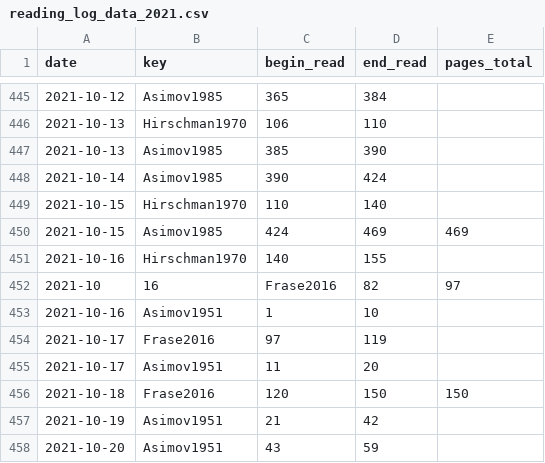
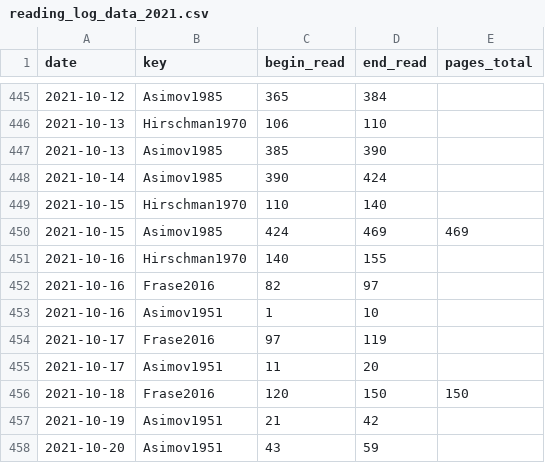
Before and after one commit to gpaumier/reading-log, a CSV file: reading_log_data_2021.csv, drawn as a sheet; only a part is shown, gaps mark what is left out; removed rows and columns are numbered as before the commit, all else as after; the diff names each change by its address in the sheet, - before the commit and + after, or states it on an @@ line.

Commit message:
fix typo

```diff
--- a/reading_log_data_2021.csv
+++ b/reading_log_data_2021.csv
-row 452: 2021-10 | 16 | Frase2016 | 82 | 97
+row 452: 2021-10-16 | Frase2016 | 82 | 97
```
